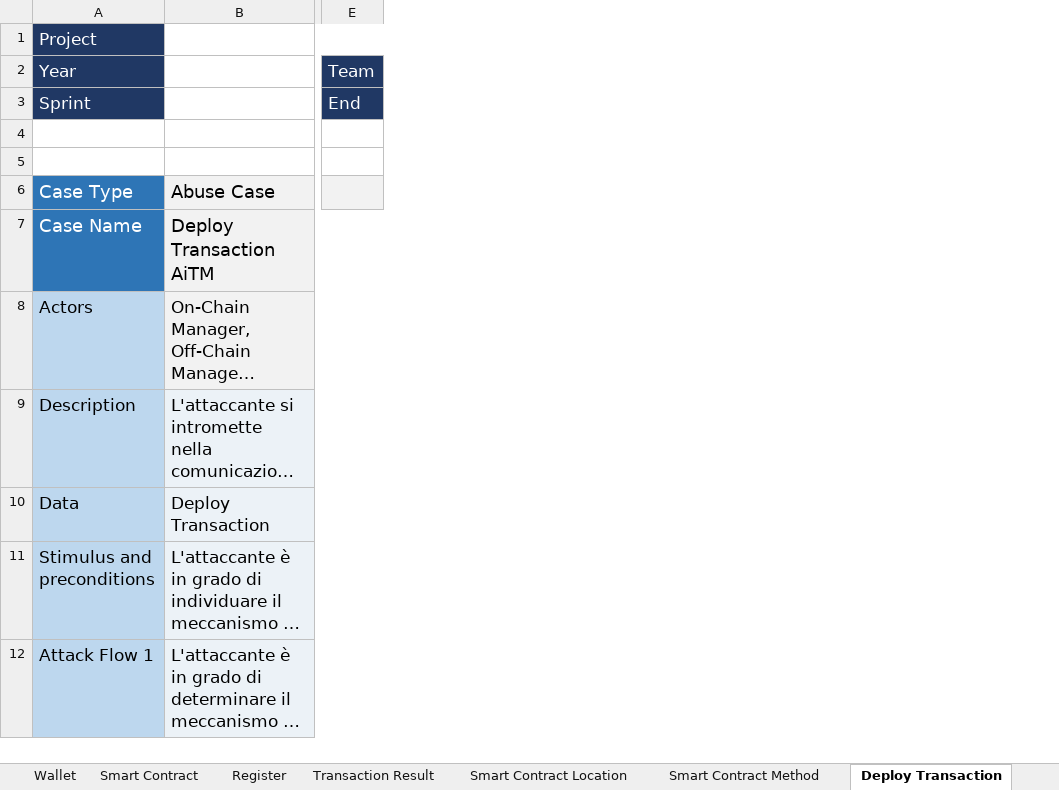
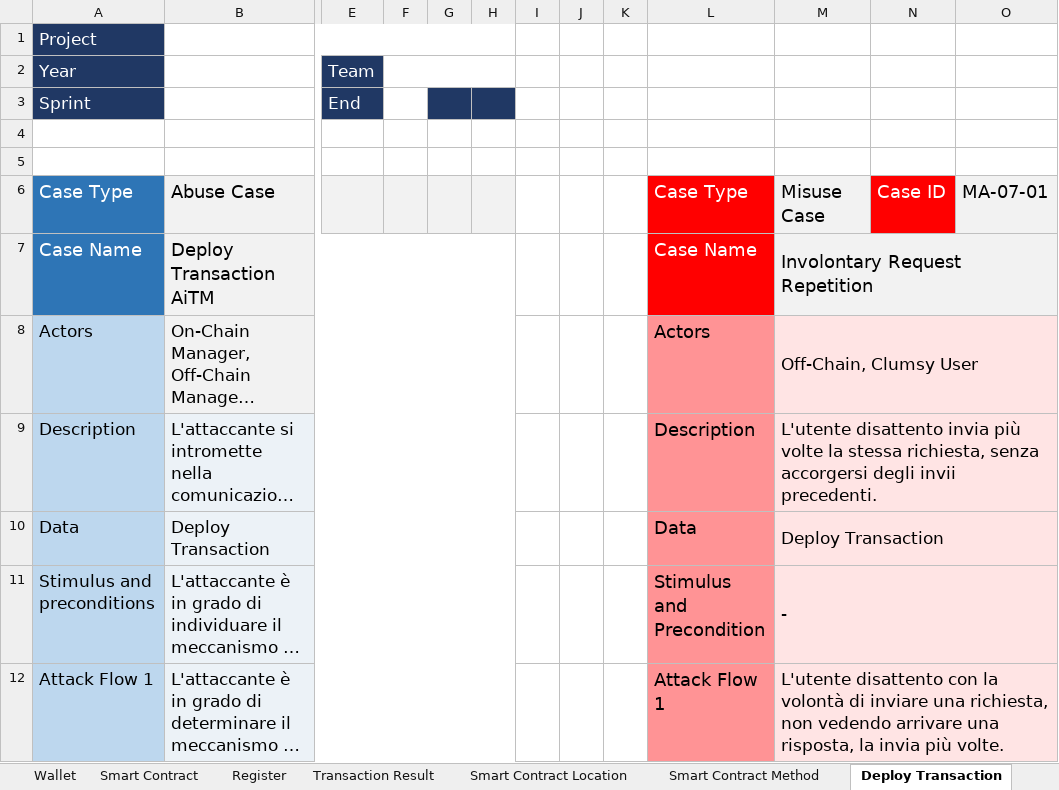
Before and after one commit to AriannaRonci/Librachain, an Excel workbook: Jacobson scheme.xlsx, sheet Deploy Transaction, drawn as a sheet; only a part is shown, gaps mark what is left out; long unchanged cells end in …; values as stored, in another font and other column widths than the file's, no borders; conditional formats not drawn; the diff names each change by its address in the sheet, - before the commit and + after, or states it on an @@ line.

```diff
--- a/Jacobson scheme.xlsx (sheet Deploy Transaction)
+++ b/Jacobson scheme.xlsx (sheet Deploy Transaction)
+column F, empty
+column G, empty
+column H, empty
+column I, empty
+column J, empty
+column K, empty
+column L, rows 6-12: Case Type | Case Name | Actors | Description | Data | Stimulus and Precondition | Attack Flow 1
+column M, rows 6-12: Misuse Case | Involontary Request Repetition | Off-Chain, Clumsy User | L'utente disattento invia più volte la stessa richiesta, senza accorgersi degli invii precedenti. | Deploy Transaction | - | L'utente disattento con la volontà di inviare una richiesta, non vedendo arrivare una risposta, la invia più volte.
+column N, row 6: Case ID
+column O, row 6: MA-07-01
```
Also changed, not shown: sheet Wallet, sheet Smart Contract, 1 other file.
